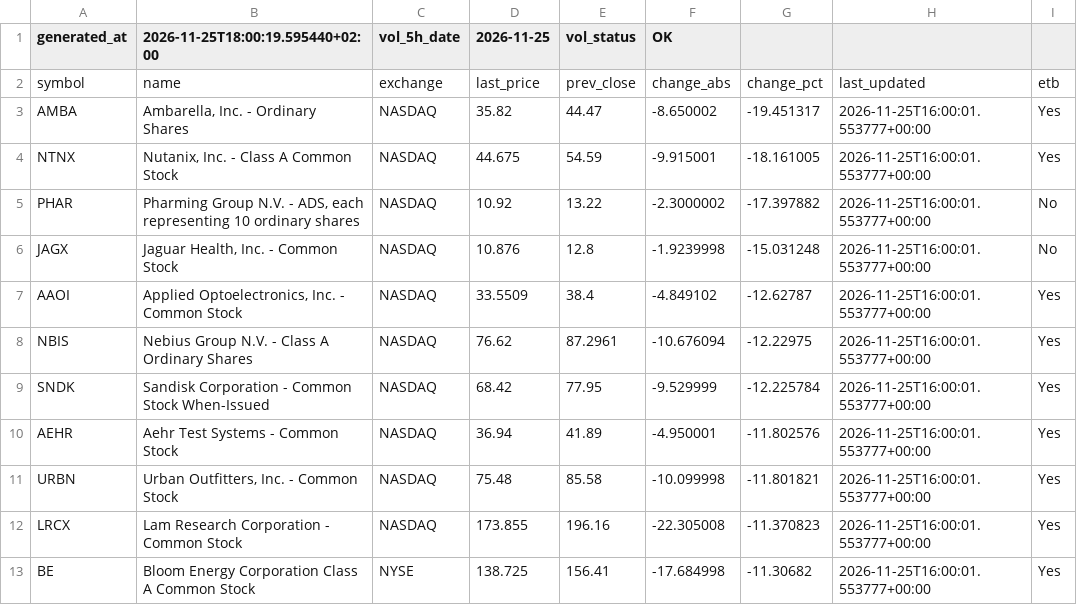
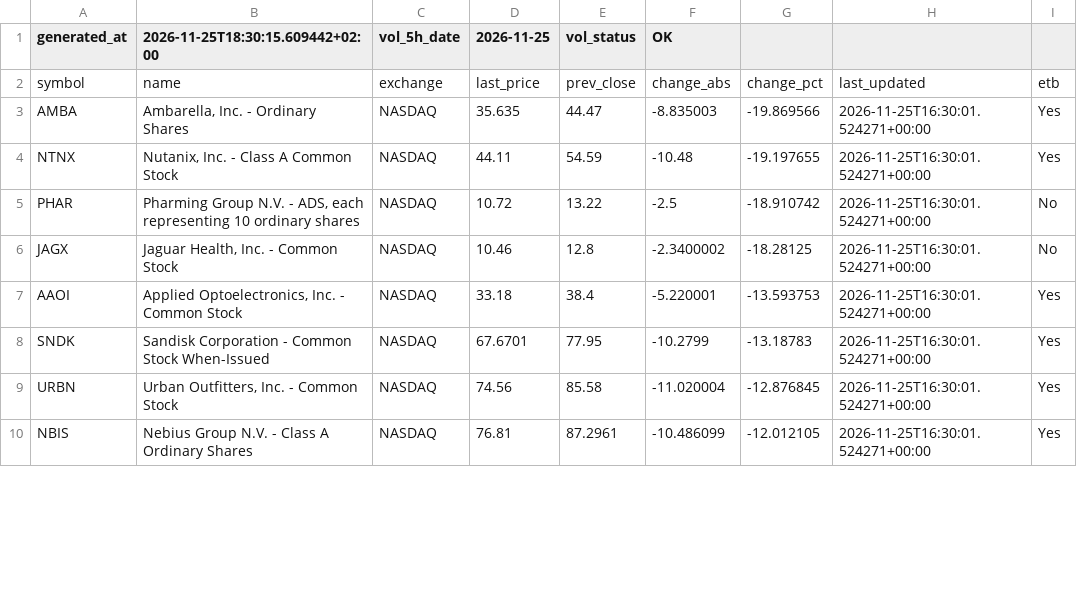
Before and after one commit to alonsadan1970/daily-stocks-data, a CSV file: top_pct.csv, drawn as a sheet; only a part is shown; the diff covers the shown part only.

```diff
--- a/top_pct.csv
+++ b/top_pct.csv
@@ -1,13 +1,10 @@
-generated_at,2026-11-25T18:00:19.595440+02:00,vol_5h_date,2026-11-25,vol_status,OK
+generated_at,2026-11-25T18:30:15.609442+02:00,vol_5h_date,2026-11-25,vol_status,OK
 symbol,name,exchange,last_price,prev_close,change_abs,change_pct,last_updated,etb
-AMBA,"Ambarella, Inc. - Ordinary Shares",NASDAQ,35.82,44.47,-8.650002,-19.451317,2026-11-25T16:00:01.553777+00:00,Yes
-NTNX,"Nutanix, Inc. - Class A Common Stock",NASDAQ,44.675,54.59,-9.915001,-18.161005,2026-11-25T16:00:01.553777+00:00,Yes
-PHAR,"Pharming Group N.V. - ADS, each representing 10 ordinary shares",NASDAQ,10.92,13.22,-2.3000002,-17.397882,2026-11-25T16:00:01.553777+00:00,No
-JAGX,"Jaguar Health, Inc. - Common Stock",NASDAQ,10.876,12.8,-1.9239998,-15.031248,2026-11-25T16:00:01.553777+00:00,No
-AAOI,"Applied Optoelectronics, Inc. - Common Stock",NASDAQ,33.5509,38.4,-4.849102,-12.62787,2026-11-25T16:00:01.553777+00:00,Yes
-NBIS,Nebius Group N.V. - Class A Ordinary Shares,NASDAQ,76.62,87.2961,-10.676094,-12.22975,2026-11-25T16:00:01.553777+00:00,Yes
-SNDK,Sandisk Corporation - Common Stock When-Issued,NASDAQ,68.42,77.95,-9.529999,-12.225784,2026-11-25T16:00:01.553777+00:00,Yes
-AEHR,Aehr Test Systems - Common Stock,NASDAQ,36.94,41.89,-4.950001,-11.802576,2026-11-25T16:00:01.553777+00:00,Yes
-URBN,"Urban Outfitters, Inc. - Common Stock",NASDAQ,75.48,85.58,-10.099998,-11.801821,2026-11-25T16:00:01.553777+00:00,Yes
-LRCX,Lam Research Corporation - Common Stock,NASDAQ,173.855,196.16,-22.305008,-11.370823,2026-11-25T16:00:01.553777+00:00,Yes
-BE,Bloom Energy Corporation Class A Common Stock,NYSE,138.725,156.41,-17.684998,-11.30682,2026-11-25T16:00:01.553777+00:00,Yes
+AMBA,"Ambarella, Inc. - Ordinary Shares",NASDAQ,35.635,44.47,-8.835003,-19.869566,2026-11-25T16:30:01.524271+00:00,Yes
+NTNX,"Nutanix, Inc. - Class A Common Stock",NASDAQ,44.11,54.59,-10.48,-19.197655,2026-11-25T16:30:01.524271+00:00,Yes
+PHAR,"Pharming Group N.V. - ADS, each representing 10 ordinary shares",NASDAQ,10.72,13.22,-2.5,-18.910742,2026-11-25T16:30:01.524271+00:00,No
+JAGX,"Jaguar Health, Inc. - Common Stock",NASDAQ,10.46,12.8,-2.3400002,-18.28125,2026-11-25T16:30:01.524271+00:00,No
+AAOI,"Applied Optoelectronics, Inc. - Common Stock",NASDAQ,33.18,38.4,-5.220001,-13.593753,2026-11-25T16:30:01.524271+00:00,Yes
+SNDK,Sandisk Corporation - Common Stock When-Issued,NASDAQ,67.6701,77.95,-10.2799,-13.18783,2026-11-25T16:30:01.524271+00:00,Yes
+URBN,"Urban Outfitters, Inc. - Common Stock",NASDAQ,74.56,85.58,-11.020004,-12.876845,2026-11-25T16:30:01.524271+00:00,Yes
+NBIS,Nebius Group N.V. - Class A Ordinary Shares,NASDAQ,76.81,87.2961,-10.486099,-12.012105,2026-11-25T16:30:01.524271+00:00,Yes
```
Also changed, not shown: 6 added rows, 3 removed rows and 24 edited cells elsewhere in this file, top_abs.csv, top_abs_200.csv.
